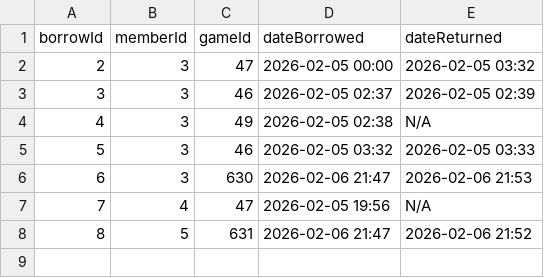
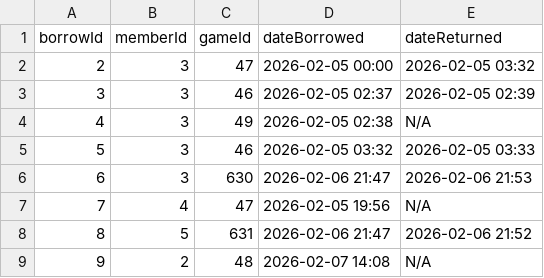
Before and after one commit to BG-S10267146/NPTTGC, a CSV file: NPTTGC/borrows.csv, drawn as a sheet.

```diff
--- a/NPTTGC/borrows.csv
+++ b/NPTTGC/borrows.csv
@@ -8 +8,2 @@ borrowId,memberId,gameId,dateBorrowed,dateReturned
 8,5,631,2026-02-06 21:47,2026-02-06 21:52
+9,2,48,2026-02-07 14:08,N/A
```
Also changed, not shown: NPTTGC/games.csv, 28 other files.
